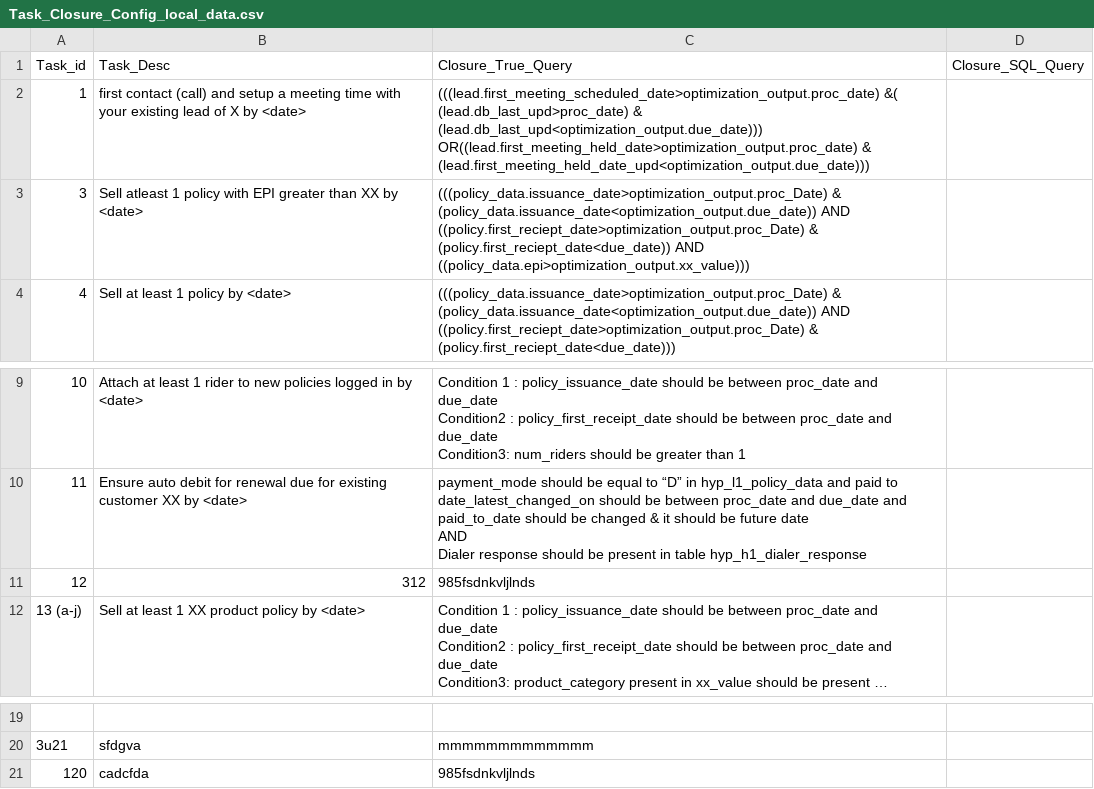
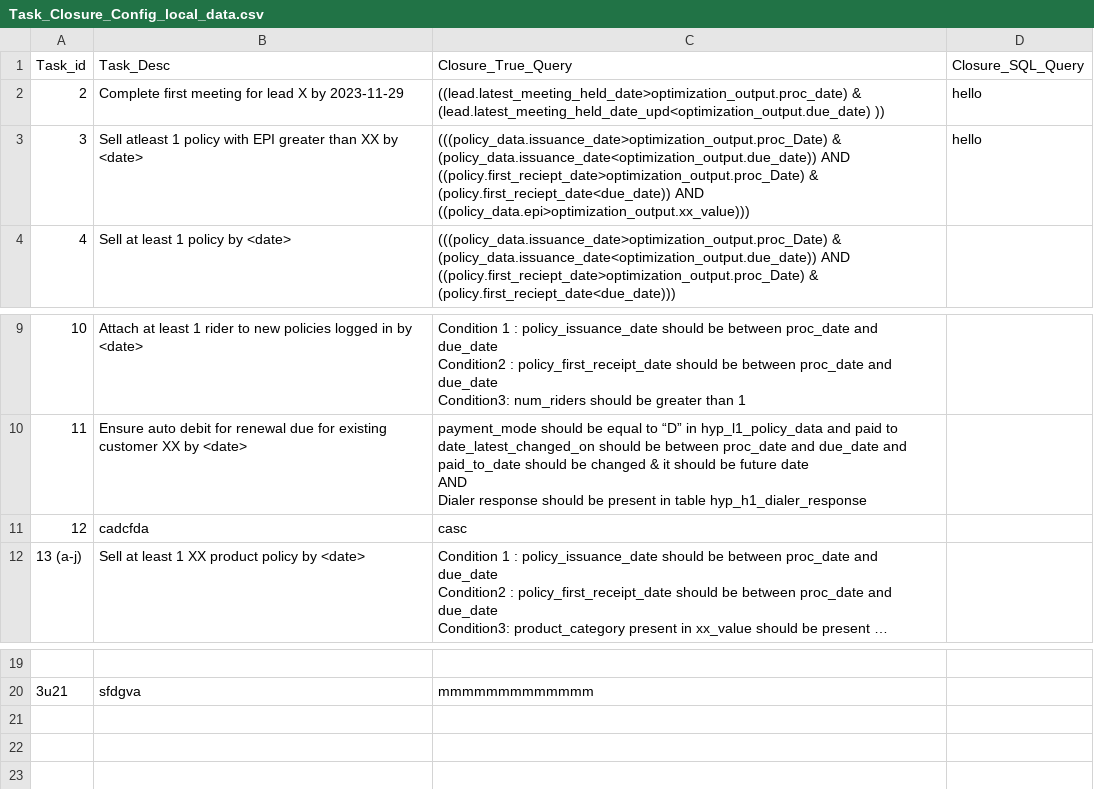
Before and after one commit to sachinbhoiexponentia/Django_UI, a CSV file: upload_csv_files/Task_Closure_Config_local_data.csv, drawn as a sheet; only a part is shown, gaps mark what is left out; long unchanged cells end in …; removed rows and columns are numbered as before the commit, all else as after; the diff names each change by its address in the sheet, - before the commit and + after, or states it on an @@ line.

```diff
--- a/upload_csv_files/Task_Closure_Config_local_data.csv
+++ b/upload_csv_files/Task_Closure_Config_local_data.csv
-row 2: 1 | first contact (call) and setup a meeting time with your existing lead of X by <date> | (((lead.first_meeting_scheduled_date>optimization_output.proc_date) &( (lead.db_last_upd>proc_date) & (lead.db_last_upd<optimization_output.due_date))) OR((lead.first_meeting_held_date>optimization_output.proc_date) & (lead.first_meeting_held_date_upd<optimization_output.due_date)))
+row 2: 2 | Complete first meeting for lead X by 2023-11-29 | ((lead.latest_meeting_held_date>optimization_output.proc_date) & (lead.latest_meeting_held_date_upd<optimization_output.due_date) )) | hello
-D3 (Closure_SQL_Query): (empty)
+D3 (Closure_SQL_Query): hello
-B11 (Task_Desc): 312
+B11 (Task_Desc): cadcfda
-C11 (Closure_True_Query): 985fsdnkvljlnds
+C11 (Closure_True_Query): casc
-row 21: 120 | cadcfda | 985fsdnkvljlnds
```
Also changed, not shown: upload_csv_files/Task_Constraint_Rules_local_data.csv, upload_csv_files/Threshold_Logic_Config_local_data.csv, 11 other files.
